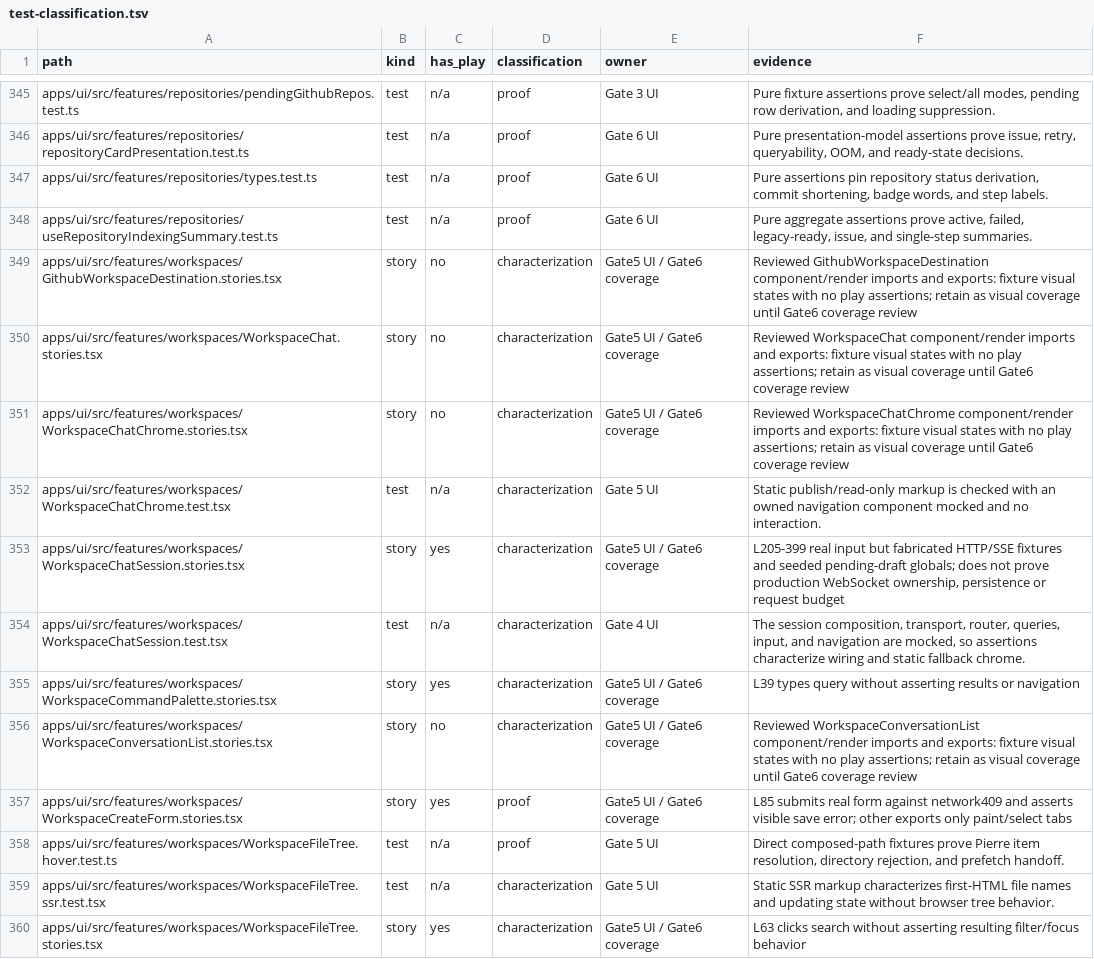
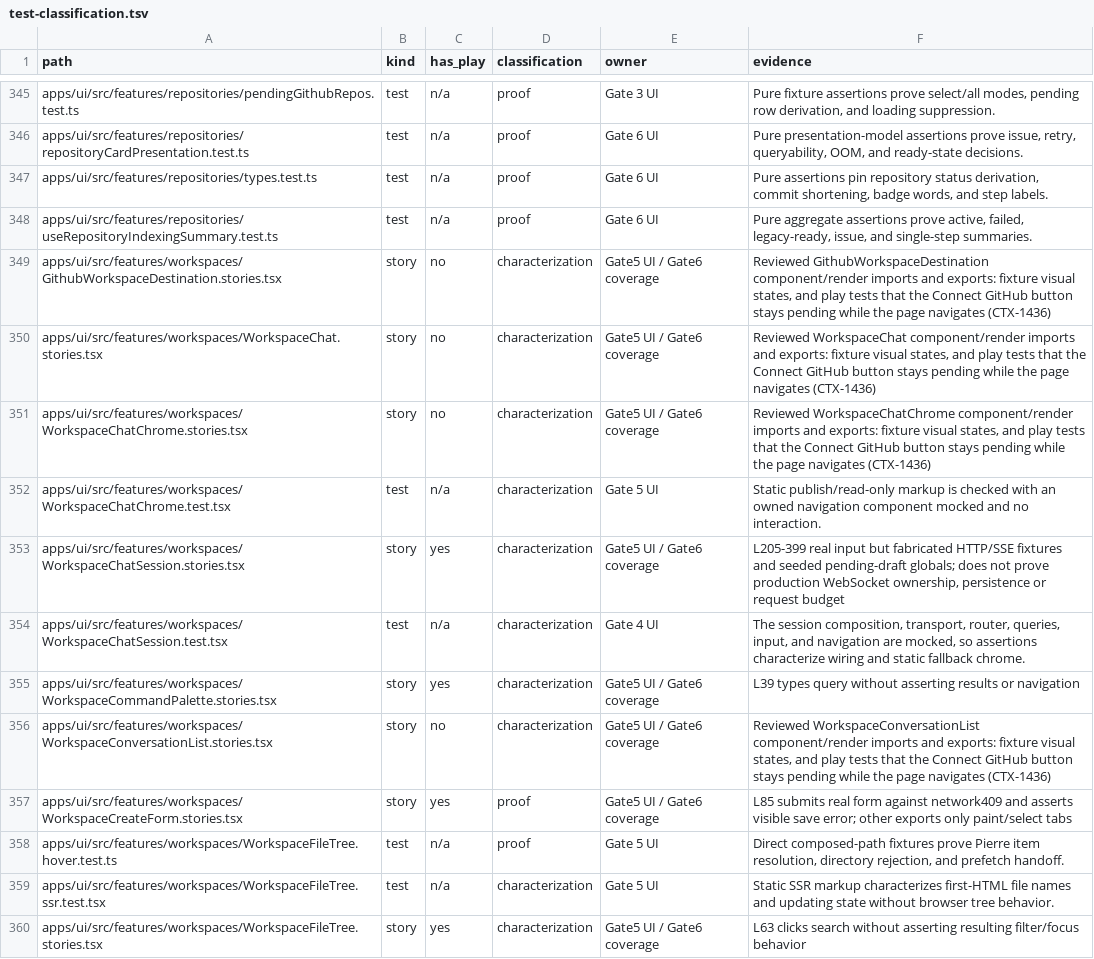
Before and after one commit to ctxpipe-ai/ctxpipe, a TSV file: scripts/ci/test-classification.tsv, drawn as a sheet; only a part is shown, gaps mark what is left out; the diff covers the shown part only.

```diff
--- a/scripts/ci/test-classification.tsv
+++ b/scripts/ci/test-classification.tsv
@@ -348,5 +348,5 @@ apps/ui/src/features/repositories/types.test.ts	test	n/a	proof	Gate 6 UI	Pure as
 apps/ui/src/features/repositories/useRepositoryIndexingSummary.test.ts	test	n/a	proof	Gate 6 UI	Pure aggregate assertions prove active, failed, legacy-ready, issue, and single-step summaries.
-apps/ui/src/features/workspaces/GithubWorkspaceDestination.stories.tsx	story	no	characterization	Gate5 UI / Gate6 coverage	Reviewed GithubWorkspaceDestination component/render imports and exports: fixture visual states with no play assertions; retain as visual coverage until Gate6 coverage review
-apps/ui/src/features/workspaces/WorkspaceChat.stories.tsx	story	no	characterization	Gate5 UI / Gate6 coverage	Reviewed WorkspaceChat component/render imports and exports: fixture visual states with no play assertions; retain as visual coverage until Gate6 coverage review
-apps/ui/src/features/workspaces/WorkspaceChatChrome.stories.tsx	story	no	characterization	Gate5 UI / Gate6 coverage	Reviewed WorkspaceChatChrome component/render imports and exports: fixture visual states with no play assertions; retain as visual coverage until Gate6 coverage review
+apps/ui/src/features/workspaces/GithubWorkspaceDestination.stories.tsx	story	no	characterization	Gate5 UI / Gate6 coverage	Reviewed GithubWorkspaceDestination component/render imports and exports: fixture visual states, and play tests that the Connect GitHub button stays pending while the page navigates (CTX-1436)
+apps/ui/src/features/workspaces/WorkspaceChat.stories.tsx	story	no	characterization	Gate5 UI / Gate6 coverage	Reviewed WorkspaceChat component/render imports and exports: fixture visual states, and play tests that the Connect GitHub button stays pending while the page navigates (CTX-1436)
+apps/ui/src/features/workspaces/WorkspaceChatChrome.stories.tsx	story	no	characterization	Gate5 UI / Gate6 coverage	Reviewed WorkspaceChatChrome component/render imports and exports: fixture visual states, and play tests that the Connect GitHub button stays pending while the page navigates (CTX-1436)
 apps/ui/src/features/workspaces/WorkspaceChatChrome.test.tsx	test	n/a	characterization	Gate 5 UI	Static publish/read-only markup is checked with an owned navigation component mocked and no interaction.
@@ -355,3 +355,3 @@ apps/ui/src/features/workspaces/WorkspaceChatSession.test.tsx	test	n/a	character
 apps/ui/src/features/workspaces/WorkspaceCommandPalette.stories.tsx	story	yes	characterization	Gate5 UI / Gate6 coverage	L39 types query without asserting results or navigation
-apps/ui/src/features/workspaces/WorkspaceConversationList.stories.tsx	story	no	characterization	Gate5 UI / Gate6 coverage	Reviewed WorkspaceConversationList component/render imports and exports: fixture visual states with no play assertions; retain as visual coverage until Gate6 coverage review
+apps/ui/src/features/workspaces/WorkspaceConversationList.stories.tsx	story	no	characterization	Gate5 UI / Gate6 coverage	Reviewed WorkspaceConversationList component/render imports and exports: fixture visual states, and play tests that the Connect GitHub button stays pending while the page navigates (CTX-1436)
 apps/ui/src/features/workspaces/WorkspaceCreateForm.stories.tsx	story	yes	proof	Gate5 UI / Gate6 coverage	L85 submits real form against network409 and asserts visible save error; other exports only paint/select tabs
```
Also changed, not shown: 47 edited cells elsewhere in this file, 6 other files.
